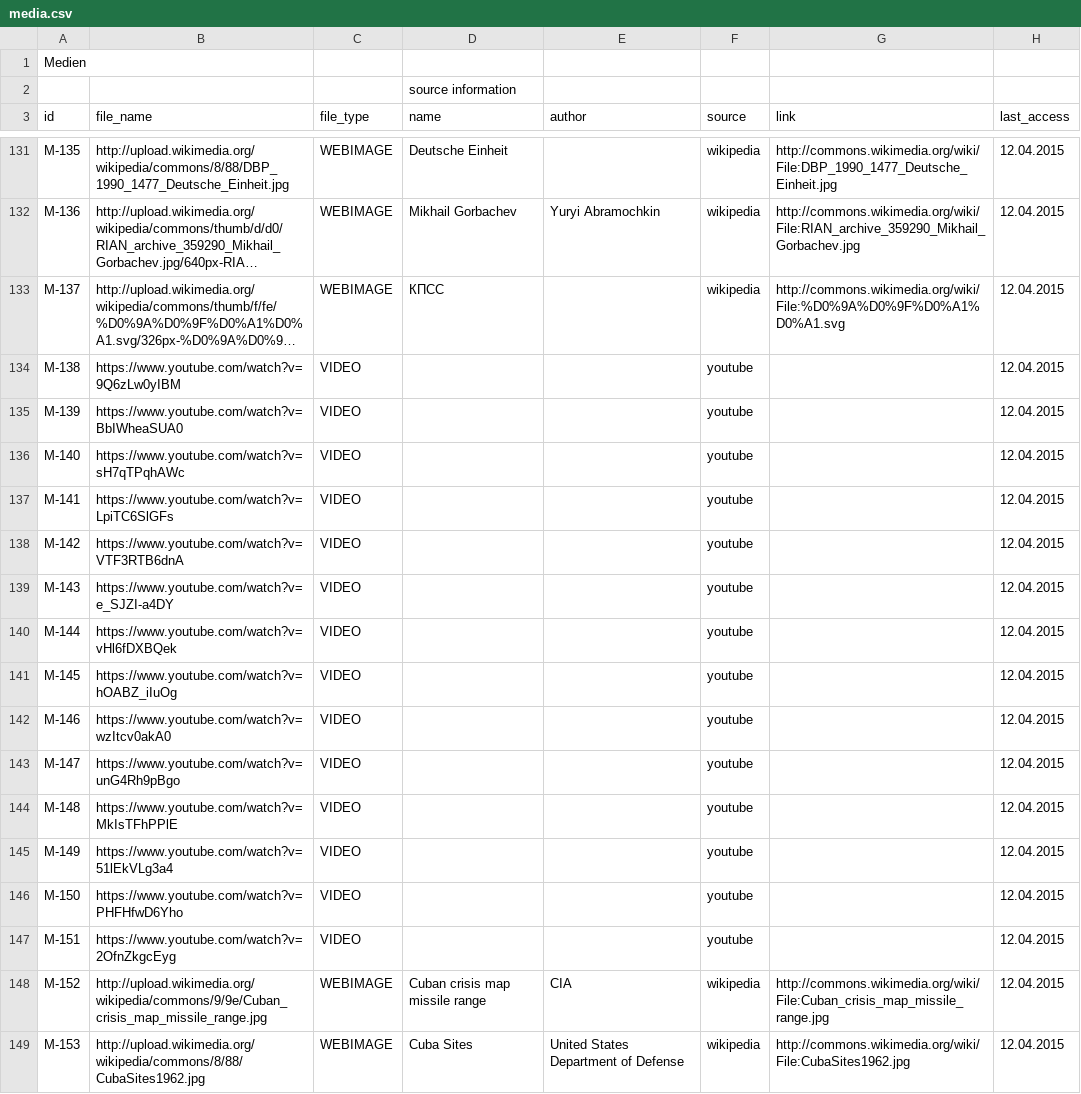
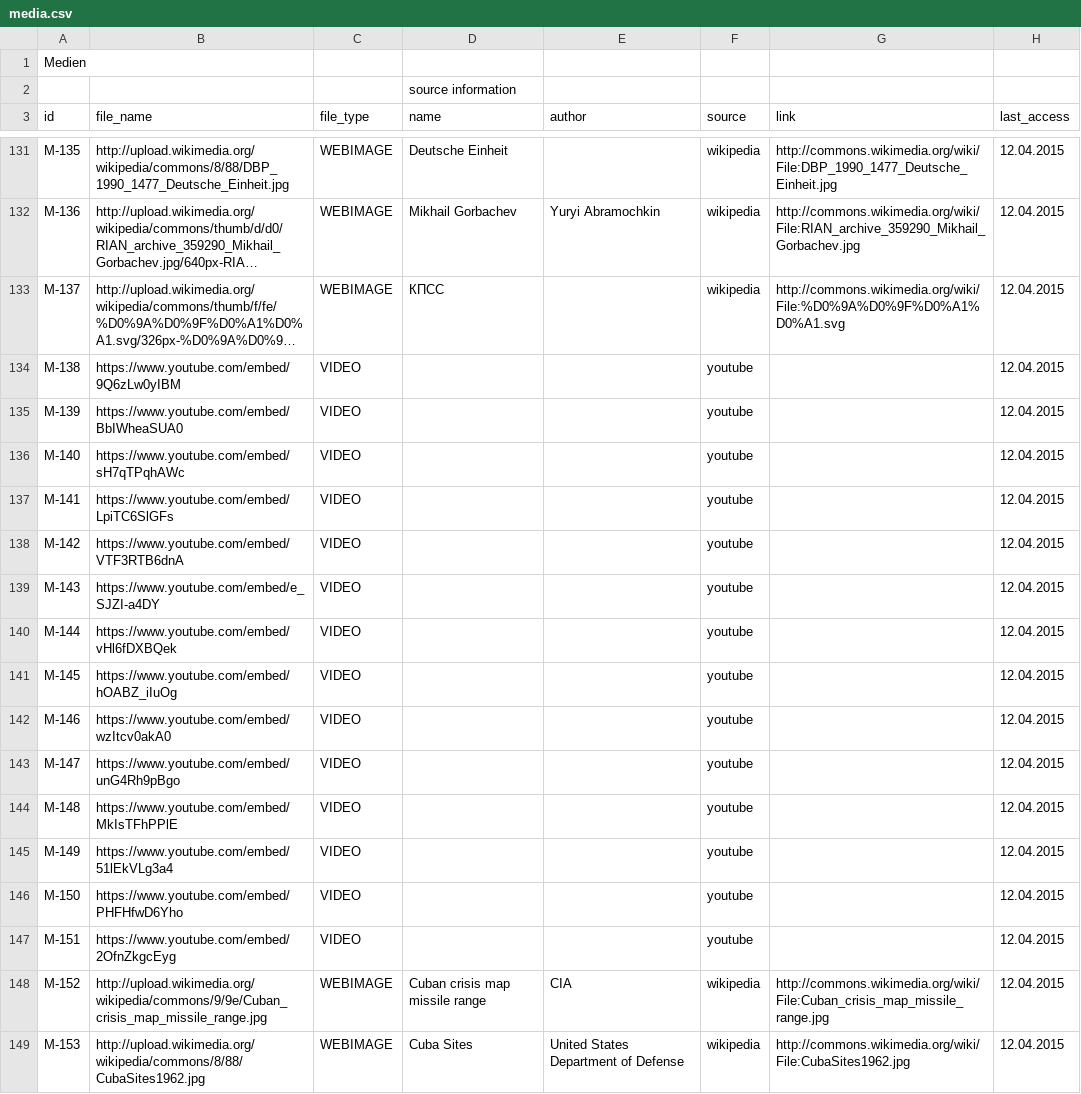
Before and after one commit to MenschMarcus/HistoGlobe_school, a CSV file: config/school/data/media.csv, drawn as a sheet; only a part is shown, gaps mark what is left out; long unchanged cells end in …; the diff covers the shown part only; the diff names each change by its address in the sheet, - before the commit and + after, or states it on an @@ line.

```diff
--- a/config/school/data/media.csv
+++ b/config/school/data/media.csv
-B134 (file_name): https://www.youtube.com/watch?v=9Q6zLw0yIBM
+B134 (file_name): https://www.youtube.com/embed/9Q6zLw0yIBM
-B135 (file_name): https://www.youtube.com/watch?v=BbIWheaSUA0
+B135 (file_name): https://www.youtube.com/embed/BbIWheaSUA0
-B136 (file_name): https://www.youtube.com/watch?v=sH7qTPqhAWc
+B136 (file_name): https://www.youtube.com/embed/sH7qTPqhAWc
-B137 (file_name): https://www.youtube.com/watch?v=LpiTC6SlGFs
+B137 (file_name): https://www.youtube.com/embed/LpiTC6SlGFs
-B138 (file_name): https://www.youtube.com/watch?v=VTF3RTB6dnA
+B138 (file_name): https://www.youtube.com/embed/VTF3RTB6dnA
-B139 (file_name): https://www.youtube.com/watch?v=e_SJZI-a4DY
+B139 (file_name): https://www.youtube.com/embed/e_SJZI-a4DY
-B140 (file_name): https://www.youtube.com/watch?v=vHl6fDXBQek
+B140 (file_name): https://www.youtube.com/embed/vHl6fDXBQek
-B141 (file_name): https://www.youtube.com/watch?v=hOABZ_iIuOg
+B141 (file_name): https://www.youtube.com/embed/hOABZ_iIuOg
-B142 (file_name): https://www.youtube.com/watch?v=wzItcv0akA0
+B142 (file_name): https://www.youtube.com/embed/wzItcv0akA0
-B143 (file_name): https://www.youtube.com/watch?v=unG4Rh9pBgo
+B143 (file_name): https://www.youtube.com/embed/unG4Rh9pBgo
-B144 (file_name): https://www.youtube.com/watch?v=MkIsTFhPPlE
+B144 (file_name): https://www.youtube.com/embed/MkIsTFhPPlE
-B145 (file_name): https://www.youtube.com/watch?v=51lEkVLg3a4
+B145 (file_name): https://www.youtube.com/embed/51lEkVLg3a4
-B146 (file_name): https://www.youtube.com/watch?v=PHFHfwD6Yho
+B146 (file_name): https://www.youtube.com/embed/PHFHfwD6Yho
-B147 (file_name): https://www.youtube.com/watch?v=2OfnZkgcEyg
+B147 (file_name): https://www.youtube.com/embed/2OfnZkgcEyg
```
Also changed, not shown: 12 edited cells elsewhere in this file, 2 other files.
